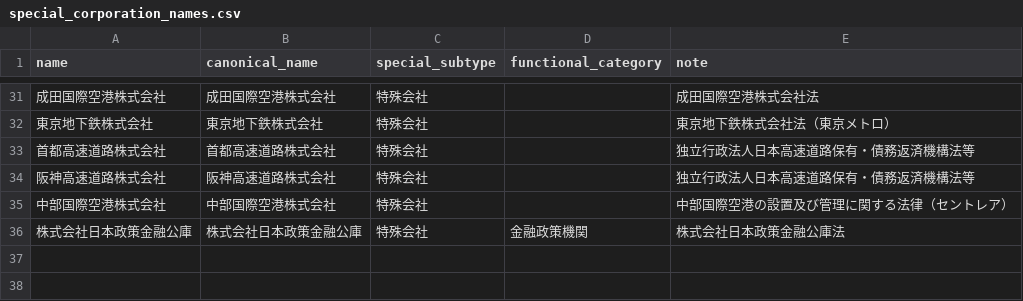
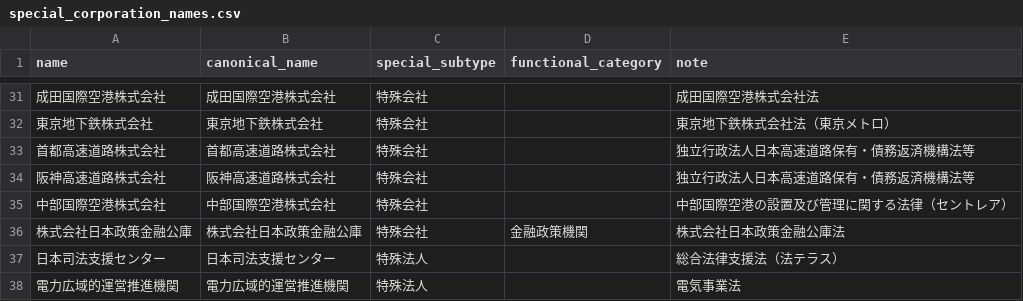
Before and after one commit to igomuni/marumie-rssystem, a CSV file: public/data/dictionaries/special_corporation_names.csv, drawn as a sheet; only a part is shown, gaps mark what is left out.

```diff
--- a/public/data/dictionaries/special_corporation_names.csv
+++ b/public/data/dictionaries/special_corporation_names.csv
@@ -36 +36,3 @@ name,canonical_name,special_subtype,functional_category,note
 株式会社日本政策金融公庫,株式会社日本政策金融公庫,特殊会社,金融政策機関,株式会社日本政策金融公庫法
+日本司法支援センター,日本司法支援センター,特殊法人,,総合法律支援法（法テラス）
+電力広域的運営推進機関,電力広域的運営推進機関,特殊法人,,電気事業法
```
Also changed, not shown: public/data/dictionaries/aggregate_names.csv, public/data/dictionaries/ministry_supplement.csv, 5 other files.
